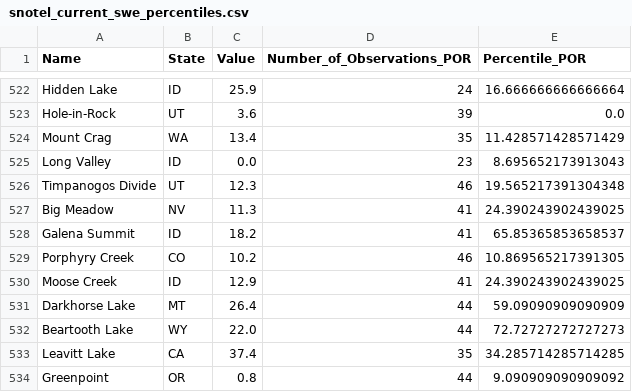
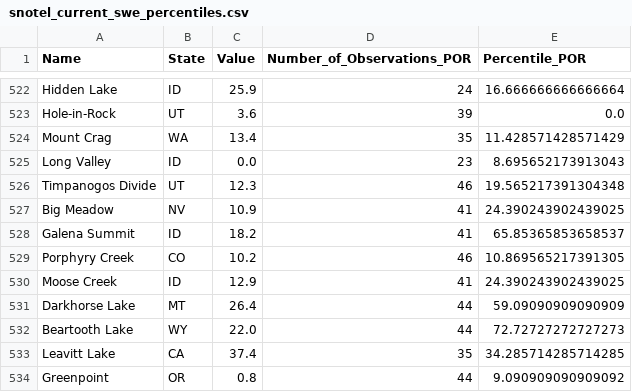
Before and after one commit to ajoros/snowdrought, a CSV file: data/snotel_current_swe_percentiles.csv, drawn as a sheet; only a part is shown, gaps mark what is left out; the diff covers the shown part only.

```diff
--- a/data/snotel_current_swe_percentiles.csv
+++ b/data/snotel_current_swe_percentiles.csv
@@ -526,3 +526,3 @@ Long Valley,ID,0.0,23,8.695652173913043
 Timpanogos Divide,UT,12.3,46,19.565217391304348
-Big Meadow,NV,11.3,41,24.390243902439025
+Big Meadow,NV,10.9,41,24.390243902439025
 Galena Summit,ID,18.2,41,65.85365853658537
```
Also changed, not shown: 17 edited cells elsewhere in this file, data/snotel_100day_nov1_precipitation_percentiles.csv.
